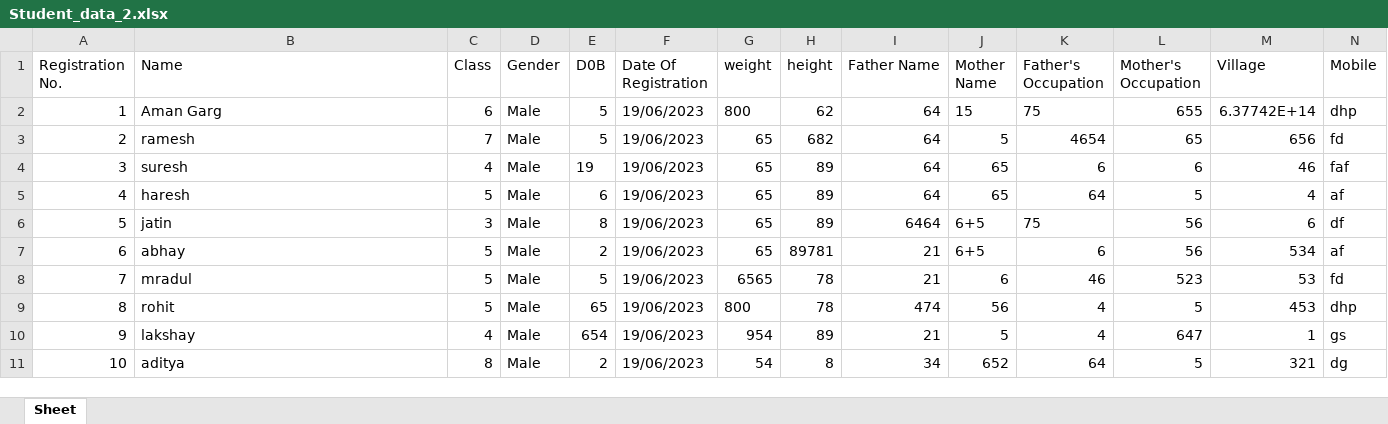
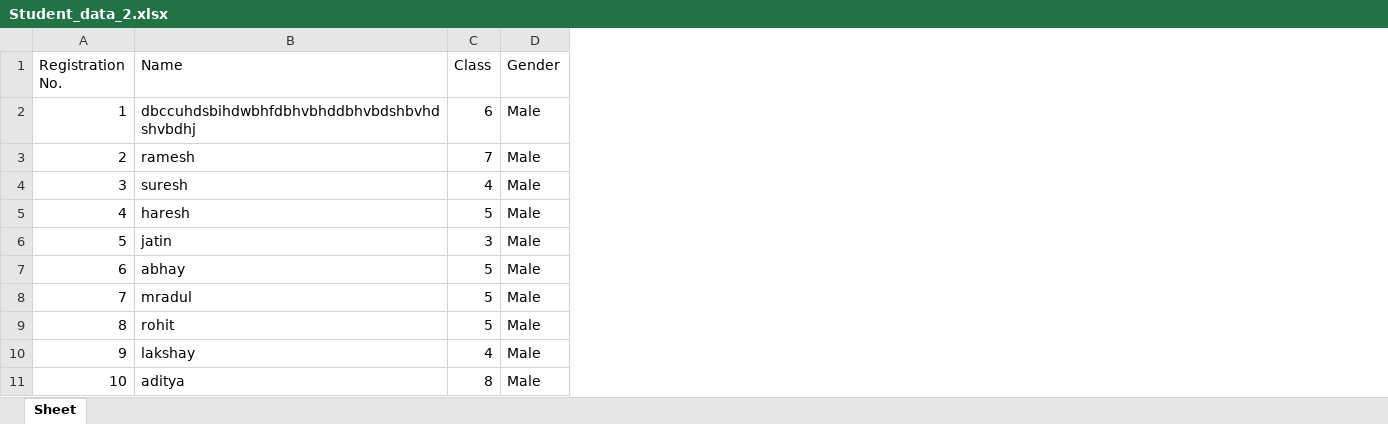
Before and after one commit to agarg1107/healthcare, an Excel workbook: Student_data_2.xlsx, sheet Sheet, drawn as a sheet; only a part is shown; values as stored, in another font and other column widths than the file's, no borders; the diff names each change by its address in the sheet, - before the commit and + after, or states it on an @@ line.

```diff
--- a/Student_data_2.xlsx (sheet Sheet)
+++ b/Student_data_2.xlsx (sheet Sheet)
-column E (D0B), rows 2-11: 5 | 5 | 19 | 6 | 8 | 2 | 5 | 65 | 654 | 2
-column F (Date Of Registration), rows 2-11: all 19/06/2023
-column G (weight), rows 2-11: 800 | 65 | 65 | 65 | 65 | 65 | 6565 | 800 | 954 | 54
-column H (height), rows 2-11: 62 | 682 | 89 | 89 | 89 | 89781 | 78 | 78 | 89 | 8
-column I (Father Name), rows 2-11: 64 | 64 | 64 | 64 | 6464 | 21 | 21 | 474 | 21 | 34
-column J (Mother Name), rows 2-11: 15 | 5 | 65 | 65 | 6+5 | 6+5 | 6 | 56 | 5 | 652
-column K (Father's Occupation), rows 2-11: 75 | 4654 | 6 | 64 | 75 | 6 | 46 | 4 | 4 | 64
-column L (Mother's Occupation), rows 2-11: 655 | 65 | 6 | 5 | 56 | 56 | 523 | 5 | 647 | 5
-column M (Village), rows 2-11: 6.37742E+14 | 656 | 46 | 4 | 6 | 534 | 53 | 453 | 1 | 321
-column N (Mobile), rows 2-11: dhp | fd | faf | af | df | af | fd | dhp | gs | dg
-B2 (Name): Aman Garg
+B2 (Name): dbccuhdsbihdwbhfdbhvbhddbhvbdshbvhdshvbdhj
```
Also changed, not shown: 5 other files.
